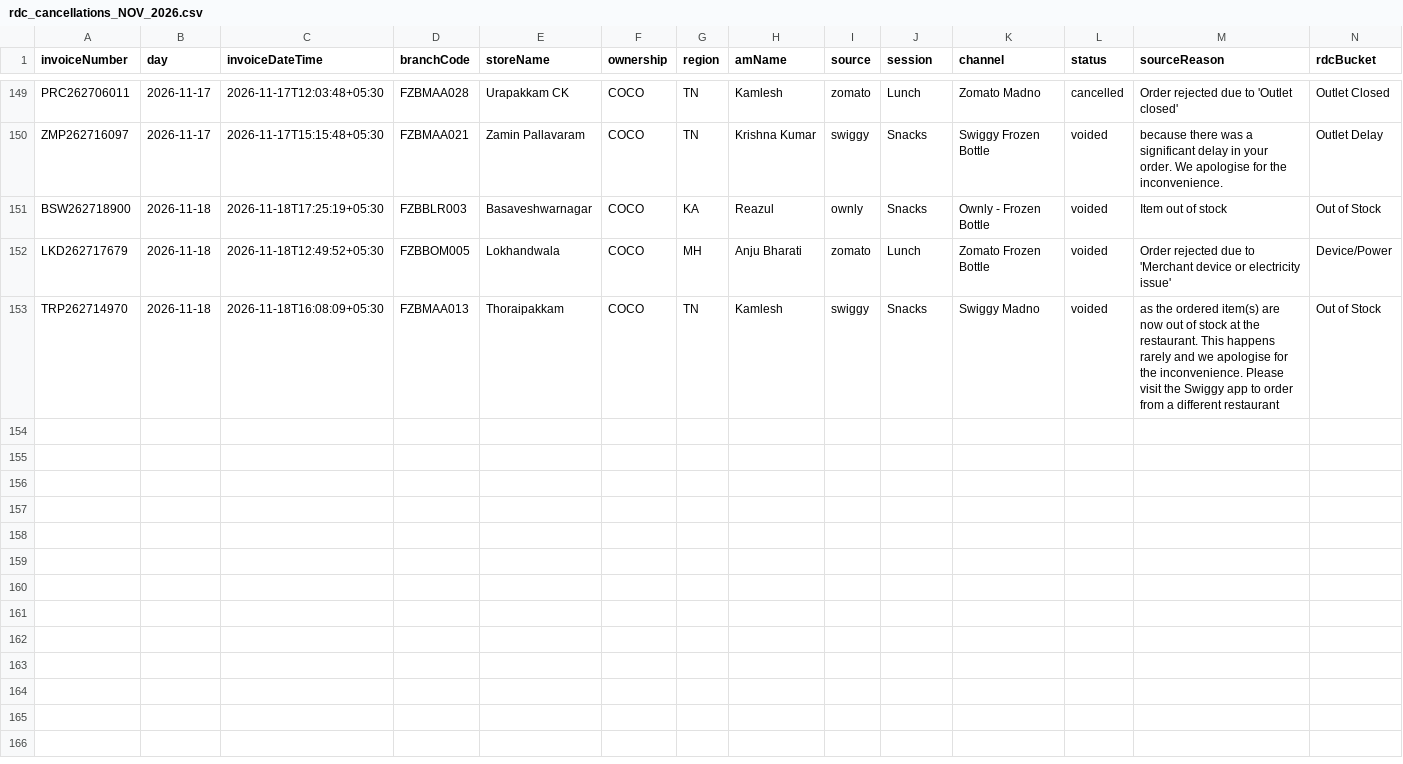
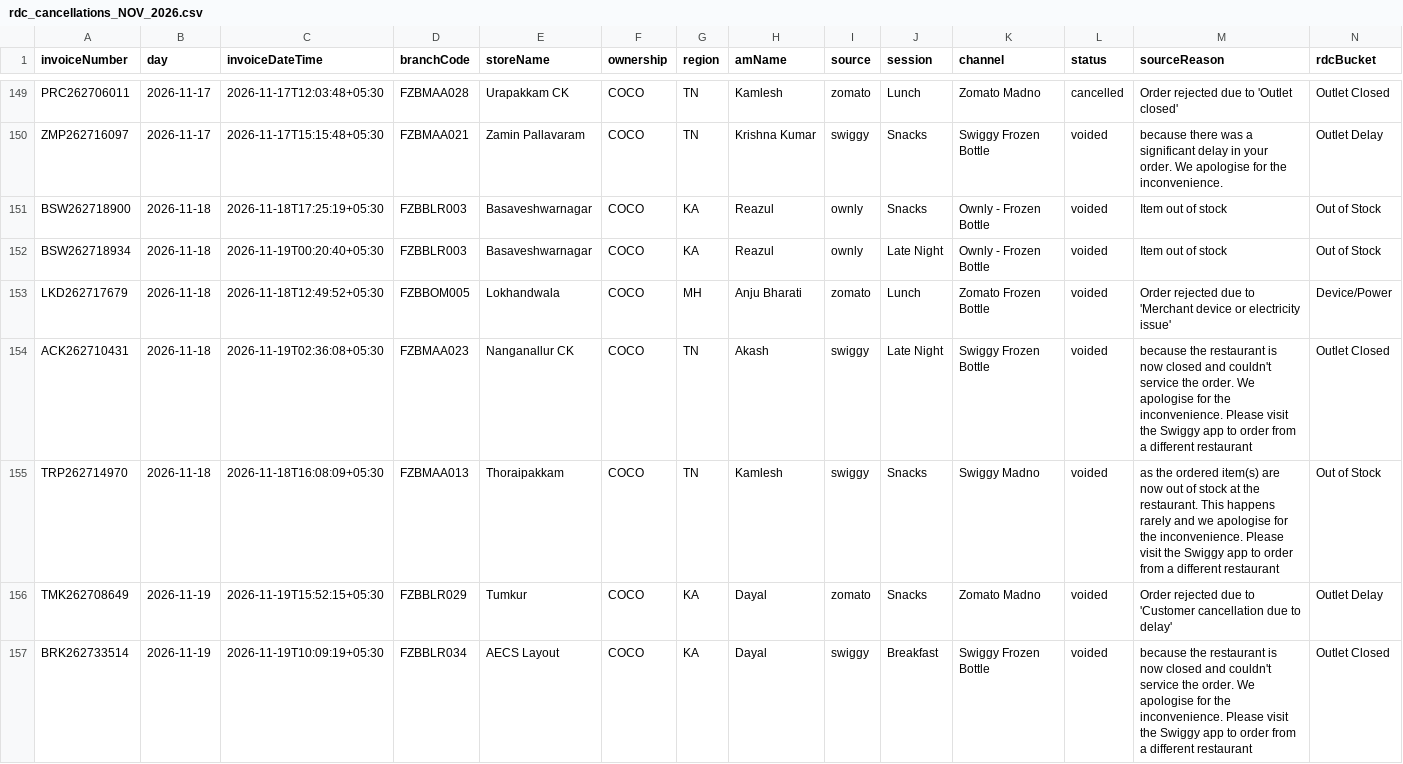
Before and after one commit to mis2-ship-it/item_inventory-reports, a CSV file: data/cancellations/rdc_cancellations_NOV_2026.csv, drawn as a sheet; only a part is shown, gaps mark what is left out; rows hold the shown columns only; the diff covers the shown part only; the diff names each change by its address in the sheet, - before the commit and + after, or states it on an @@ line.

```diff
--- a/data/cancellations/rdc_cancellations_NOV_2026.csv
+++ b/data/cancellations/rdc_cancellations_NOV_2026.csv
+row 152: BSW262718934 | 2026-11-18 | 2026-11-19T00:20:40+05:30 | FZBBLR003 | Basaveshwarnagar | COCO | KA | Reazul | ownly | Late Night | Ownly - Frozen Bottle | voided | Item out of stock | Out of Stock
+row 154: ACK262710431 | 2026-11-18 | 2026-11-19T02:36:08+05:30 | FZBMAA023 | Nanganallur CK | COCO | TN | Akash | swiggy | Late Night | Swiggy Frozen Bottle | voided | because the restaurant is now closed and couldn't service the order. We apologise for the inconvenience. Please visit the Swiggy app to order from a different restaurant | Outlet Closed
+row 156: TMK262708649 | 2026-11-19 | 2026-11-19T15:52:15+05:30 | FZBBLR029 | Tumkur | COCO | KA | Dayal | zomato | Snacks | Zomato Madno | voided | Order rejected due to 'Customer cancellation due to delay' | Outlet Delay
+row 157: BRK262733514 | 2026-11-19 | 2026-11-19T10:09:19+05:30 | FZBBLR034 | AECS Layout | COCO | KA | Dayal | swiggy | Breakfast | Swiggy Frozen Bottle | voided | because the restaurant is now closed and couldn't service the order. We apologise for the inconvenience. Please visit the Swiggy app to order from a different restaurant | Outlet Closed
```
Also changed, not shown: 5 added rows elsewhere in this file, 1 other file.
